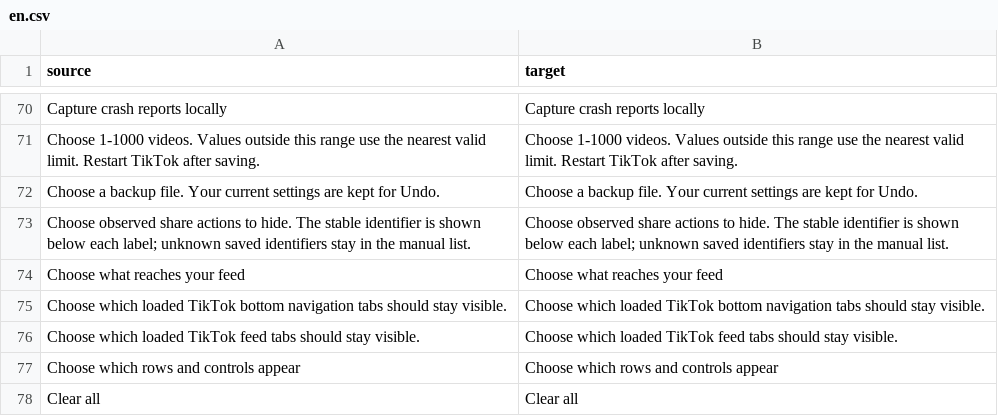
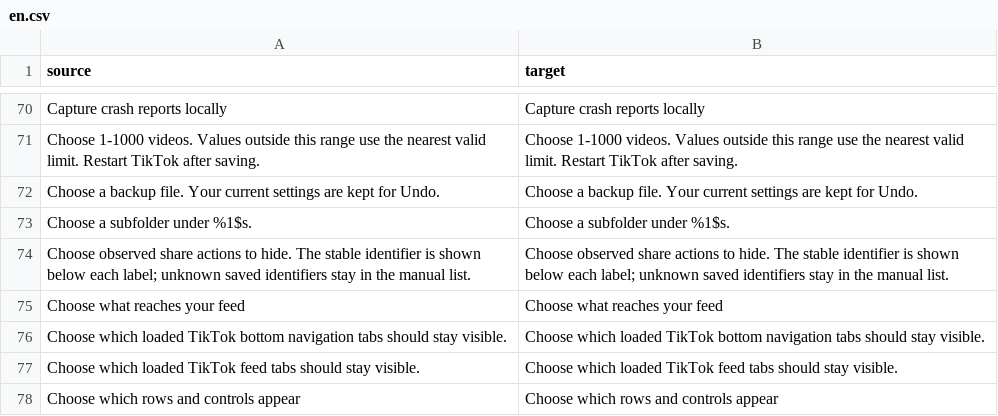
Before and after one commit to SysAdminDoc/hushfeed, a CSV file: extensions/tiktok/src/main/l10n/en.csv, drawn as a sheet; only a part is shown, gaps mark what is left out; the shorter side is filled out with more unchanged rows; the diff names each change by its address in the sheet, - before the commit and + after, or states it on an @@ line.

Commit message:
fix(downloads): head each destination dialog with the row that opened it
All three opened a window titled "Download path", a literal rather than
getTitle(), so tapping "Sticker destination" gave no sign which of the three
was being edited. The helper sentence under it was built by concatenation and
never reached L10n either.

The l10n gate could not have caught that: it scans toasts and content
descriptions, and these are SettingsUi.text calls. It scans those now too,
which found one more English literal, the HUSHFEED brand mark in the settings
header. That one is a product name and stays as it is, in a named constant
that says so. Empty literals are skipped, which is the getTitle() == null ?
"" : ... idiom on eight hand-built dialogs.

Proved the widened gate fires by putting the old concatenated sentence back:
it reports the literal, and the orphan check reports the row nothing would
use any more.

The hint stays "DCIM/TikTok". Every part of it is a folder name Android fixes,
so it reads the same in every language.

```diff
--- a/extensions/tiktok/src/main/l10n/en.csv
+++ b/extensions/tiktok/src/main/l10n/en.csv
+row 73: Choose a subfolder under %1$s. | Choose a subfolder under %1$s.
```
Also changed, not shown: extensions/tiktok/src/main/l10n/de.tsv, extensions/tiktok/src/main/l10n/in.csv, 5 other files.
